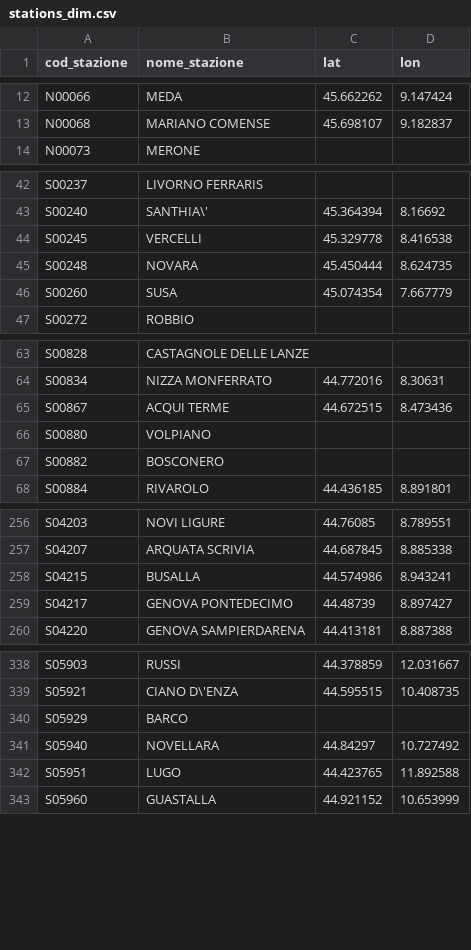
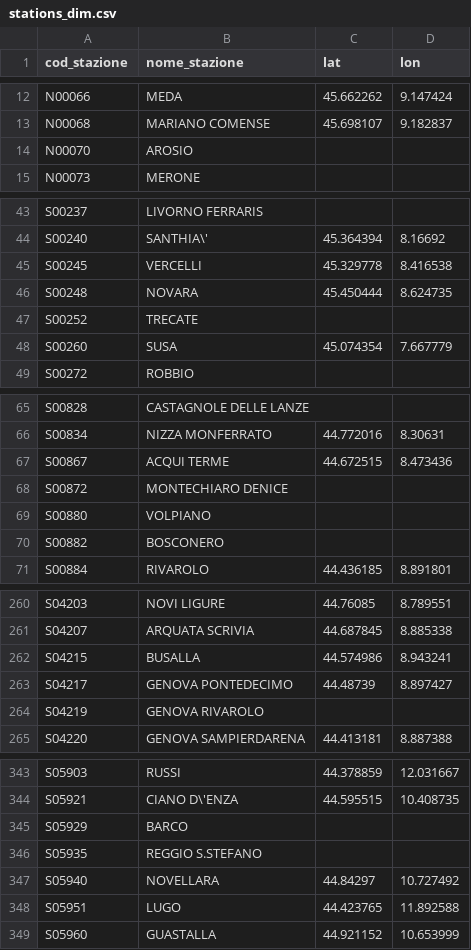
Before and after one commit to DrElegantia/trainstats-dashboard-test, a CSV file: data/gold/stations_dim.csv, drawn as a sheet; only a part is shown, gaps mark what is left out; the diff covers the shown part only.

```diff
--- a/data/gold/stations_dim.csv
+++ b/data/gold/stations_dim.csv
@@ -13,2 +13,3 @@ N00066,MEDA,45.662262,9.147424
 N00068,MARIANO COMENSE,45.698107,9.182837
+N00070,AROSIO,,
 N00073,MERONE,,
@@ -45,2 +46,3 @@ S00245,VERCELLI,45.329778,8.416538
 S00248,NOVARA,45.450444,8.624735
+S00252,TRECATE,,
 S00260,SUSA,45.074354,7.667779
@@ -65,2 +67,3 @@ S00834,NIZZA MONFERRATO,44.772016,8.30631
 S00867,ACQUI TERME,44.672515,8.473436
+S00872,MONTECHIARO DENICE,,
 S00880,VOLPIANO,,
@@ -259,2 +263,3 @@ S04215,BUSALLA,44.574986,8.943241
 S04217,GENOVA PONTEDECIMO,44.48739,8.897427
+S04219,GENOVA RIVAROLO,,
 S04220,GENOVA SAMPIERDARENA,44.413181,8.887388
@@ -340,2 +345,3 @@ S05921,CIANO D\'ENZA,44.595515,10.408735
 S05929,BARCO,,
+S05935,REGGIO S.STEFANO,,
 S05940,NOVELLARA,44.84297,10.727492
```
Also changed, not shown: 1 added row and 1 moved row elsewhere in this file, data/gold/hist_dettaglio_categoria.csv, data/gold/hist_mese_categoria.csv, 9 other files.
